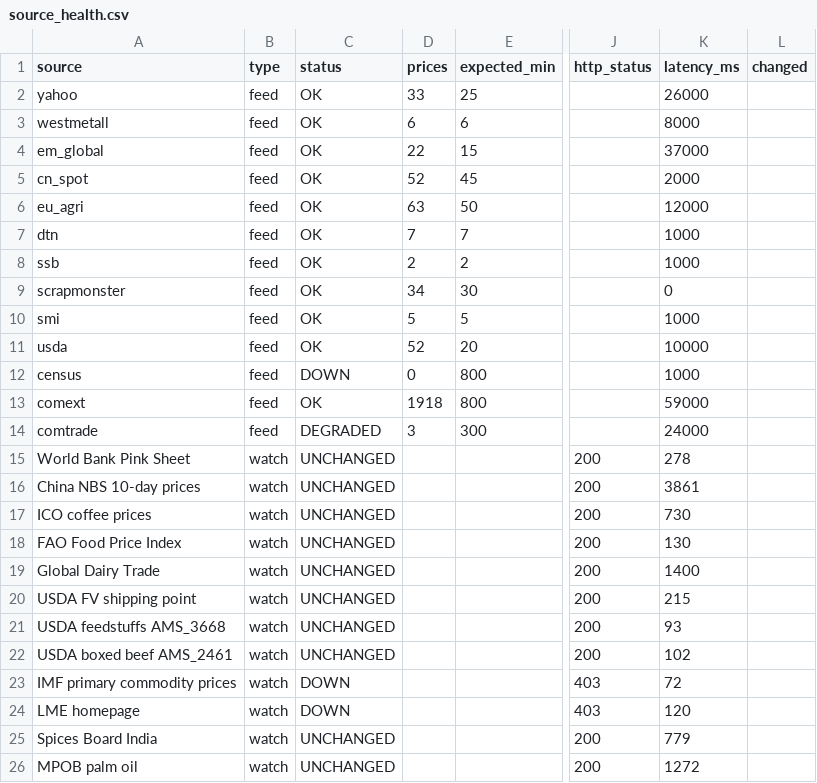
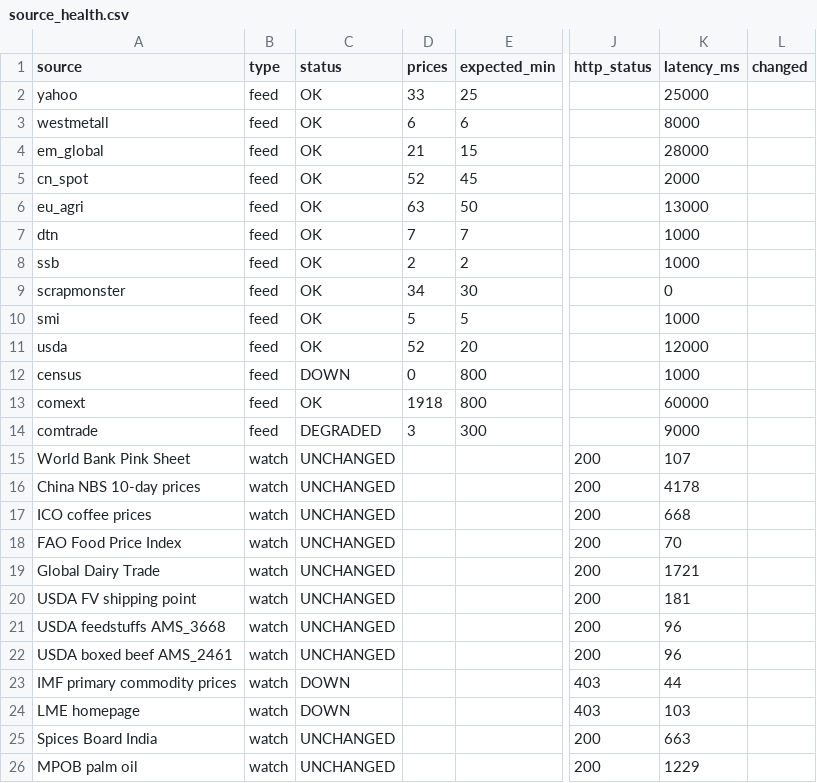
Before and after one commit to etaram/commodity-feeder, a CSV file: data/source_health.csv, drawn as a sheet; only a part is shown, gaps mark what is left out; the diff names each change by its address in the sheet, - before the commit and + after, or states it on an @@ line.

```diff
--- a/data/source_health.csv
+++ b/data/source_health.csv
-K2 (latency_ms): 26000
+K2 (latency_ms): 25000
-D4 (prices): 22
+D4 (prices): 21
-K4 (latency_ms): 37000
+K4 (latency_ms): 28000
-K6 (latency_ms): 12000
+K6 (latency_ms): 13000
-K11 (latency_ms): 10000
+K11 (latency_ms): 12000
-K13 (latency_ms): 59000
+K13 (latency_ms): 60000
-K14 (latency_ms): 24000
+K14 (latency_ms): 9000
-K15 (latency_ms): 278
+K15 (latency_ms): 107
-K16 (latency_ms): 3861
+K16 (latency_ms): 4178
-K17 (latency_ms): 730
+K17 (latency_ms): 668
-K18 (latency_ms): 130
+K18 (latency_ms): 70
-K19 (latency_ms): 1400
+K19 (latency_ms): 1721
-K20 (latency_ms): 215
+K20 (latency_ms): 181
-K21 (latency_ms): 93
+K21 (latency_ms): 96
-K22 (latency_ms): 102
+K22 (latency_ms): 96
-K23 (latency_ms): 72
+K23 (latency_ms): 44
-K24 (latency_ms): 120
+K24 (latency_ms): 103
-K25 (latency_ms): 779
+K25 (latency_ms): 663
-K26 (latency_ms): 1272
+K26 (latency_ms): 1229
```
Also changed, not shown: data/candidates.csv, data/import/master_stage.csv, 7 other files.
